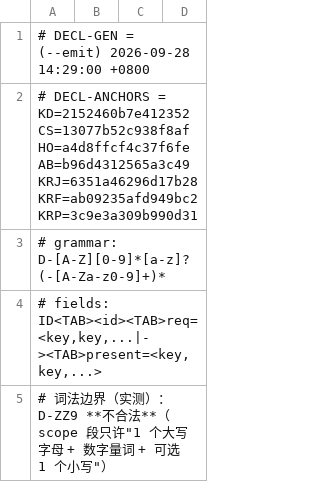
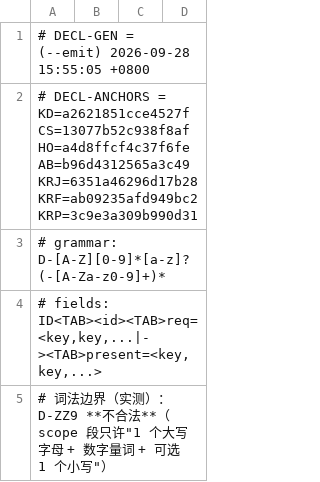
Before and after one commit to isharrrry/WPFOnLinux, a TSV file: build/MilBridge/tools/defect-registry-declared.tsv, drawn as a sheet; only a part is shown.

Commit message:
docs(#80): P1-W1 文档口径批 + D-G179 入册 + t5 侦察件 —— 六条落册、两件复核载体、同趟 --emit
- samples/WpfFeatureProbe/KNOWN-DEFECTS.md：+19/0（D-G179 正式条目 18 行；D-G176 条目内 B-1 dated 追加）
- build/MilBridge/tools/defect-registry-declared.tsv：仅 # DECL-GEN 与 KD= 锚（数据行 215 逐字节不变）
- docs/ROUTES.md：+5/0（B-17 计数行口径更正 / B-16 前缀口径 / B-13 FP≠inputs_fp / 覆盖面洞更正 / §5-8 口径句）
- build/MilBridge/HANDOFF-NEXT.md：+24/0（B-11 机器值契约块，§7 与 §8 之间）
- 新增在册件：P1-tail-scout.md（t5 侦察 22 项）/ P1-dg179-criteria|report|verify.md / P1-w1-criteria|report.md
- 两牙：DEFREG=PASS declared=215 route_ids=215、DECLDRIFT=0；REPORTID=PASS files=192 ids=2034 declared=215
- B-10 自检：inputs_fp=abc76bd55...（= #80 冻值）与覆盖面 226 入口=出口零位移

```diff
--- a/build/MilBridge/tools/defect-registry-declared.tsv
+++ b/build/MilBridge/tools/defect-registry-declared.tsv
@@ -1,3 +1,3 @@
-# DECL-GEN = (--emit) 2026-09-28 14:29:00 +0800
-# DECL-ANCHORS = KD=2152460b7e412352 CS=13077b52c938f8af HO=a4d8ffcf4c37f6fe AB=b96d4312565a3c49 KRJ=6351a46296d17b28 KRF=ab09235afd949bc2 KRP=3c9e3a309b990d31
+# DECL-GEN = (--emit) 2026-09-28 15:55:05 +0800
+# DECL-ANCHORS = KD=a2621851cce4527f CS=13077b52c938f8af HO=a4d8ffcf4c37f6fe AB=b96d4312565a3c49 KRJ=6351a46296d17b28 KRF=ab09235afd949bc2 KRP=3c9e3a309b990d31
 # grammar: D-[A-Z][0-9]*[a-z]?(-[A-Za-z0-9]+)*
```
Also changed, not shown: 9 other files.
